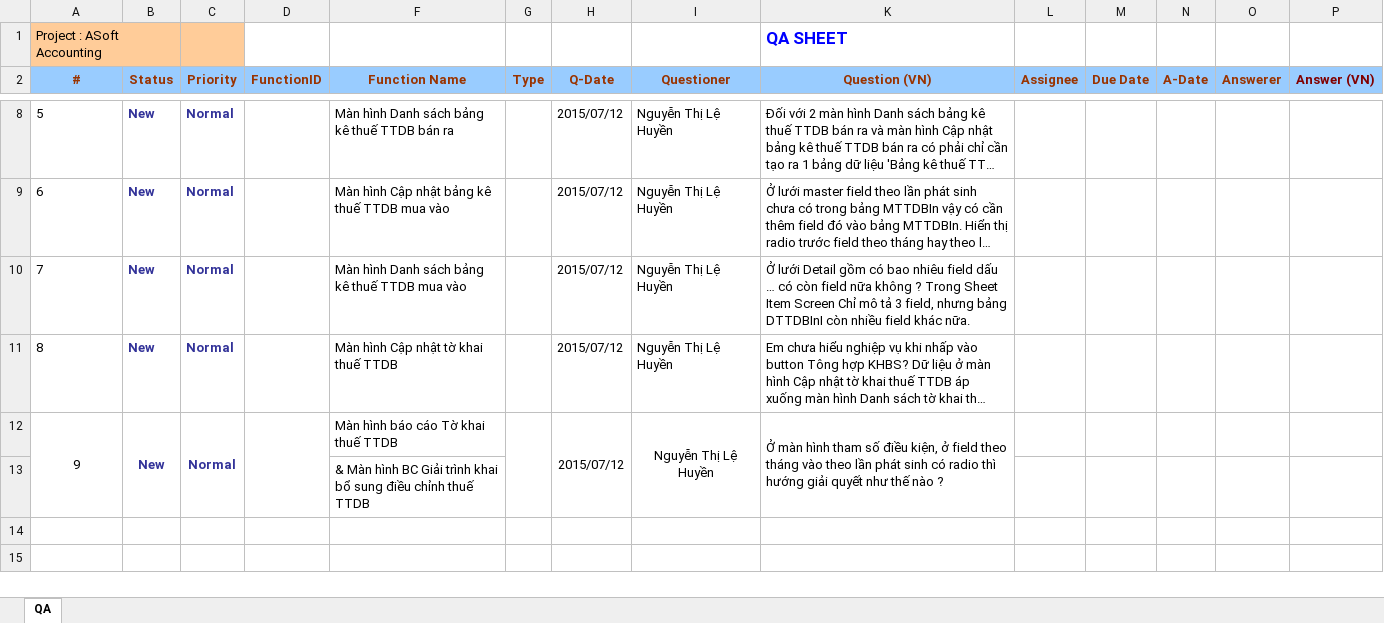
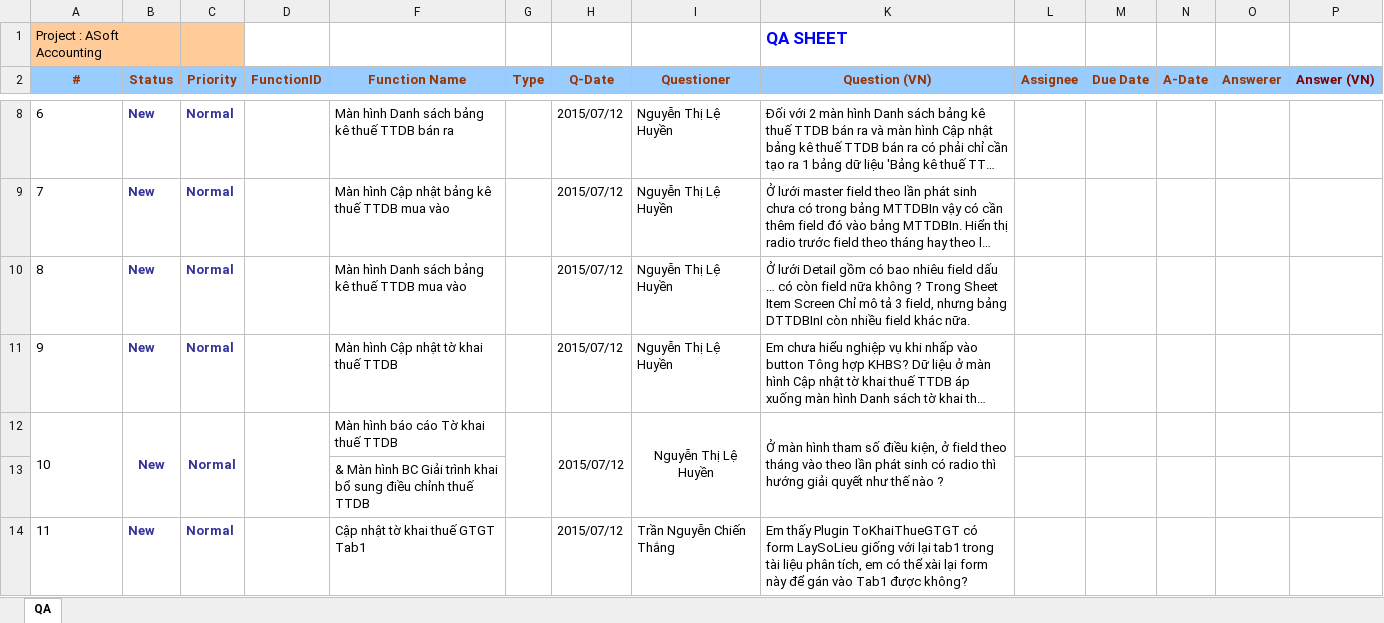
Before and after one commit to ASOFT-Solution/asoft-test-svn, an Excel workbook: 2015/201510/30_Q&A/[ASOFT-ACC]_Q&A.xlsx, sheet QA, drawn as a sheet; only a part is shown, gaps mark what is left out; long unchanged cells end in …; values as stored, in another font and other column widths than the file's, no borders; rows hold the shown columns only; the diff covers the shown part only; the diff names each change by its address in the sheet, - before the commit and + after, or states it on an @@ line.

```diff
--- a/2015/201510/30_Q&A/[ASOFT-ACC]_Q&A.xlsx (sheet QA)
+++ b/2015/201510/30_Q&A/[ASOFT-ACC]_Q&A.xlsx (sheet QA)
@@ column A (#) renumbered between rows 5 and 12 @@
-A12 alignment: center
+A12 alignment: left
+row 14: 11 | New | Normal |  | Cập nhật tờ khai thuế GTGT Tab1 |  | 2015/07/12 | Trần Nguyễn Chiến Thắng | Em thấy Plugin ToKhaiThueGTGT có form LaySoLieu giống với lại tab1 trong tài liệu phân tích, em có thể xài lại form này để gán vào Tab1 được không?
```
Also changed, not shown: 3 added rows elsewhere in this sheet.
